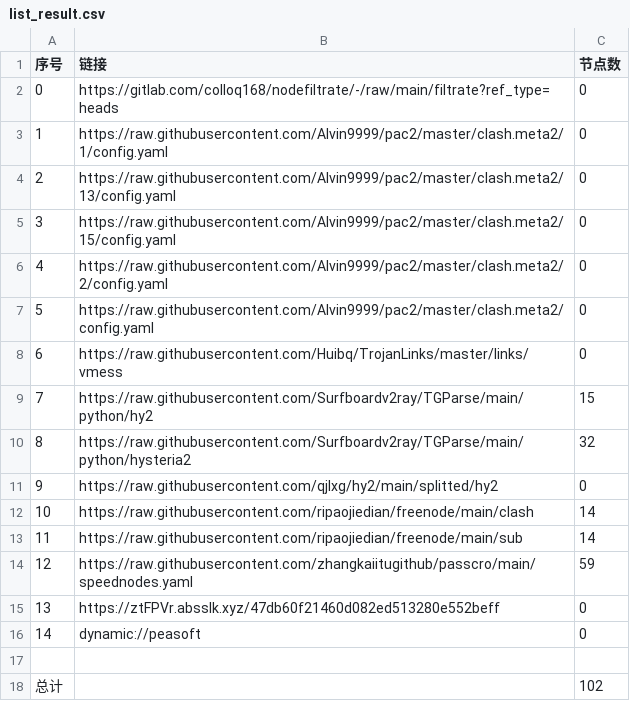
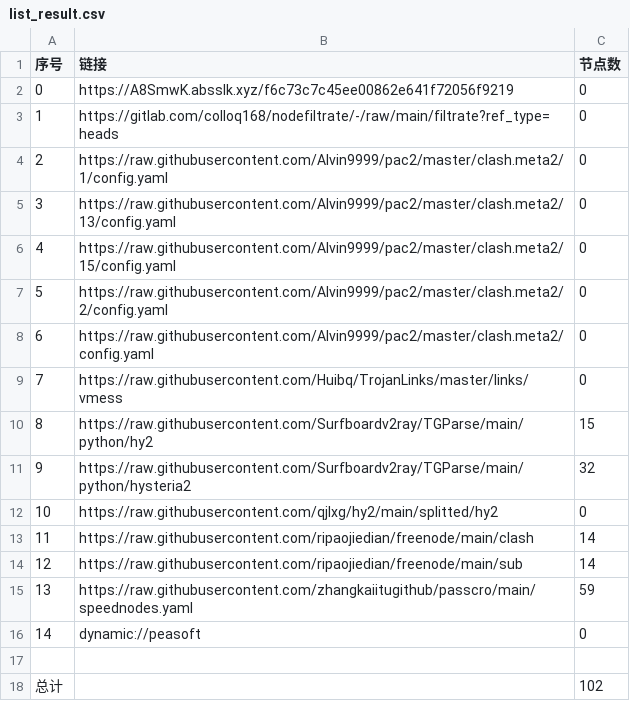
Before and after one commit to zz379688/AutoMergePublicNodes, a CSV file: list_result.csv, drawn as a sheet; removed rows and columns are numbered as before the commit, all else as after; the diff names each change by its address in the sheet, - before the commit and + after, or states it on an @@ line.

```diff
--- a/list_result.csv
+++ b/list_result.csv
+row 2: 0 | https://A8SmwK.absslk.xyz/f6c73c7c45ee00862e641f72056f9219 | 0
@@ column A (序号) renumbered between rows 3 and 15 @@
-row 15: 13 | https://ztFPVr.absslk.xyz/47db60f21460d082ed513280e552beff | 0
```
Also changed, not shown: 21 other files.
